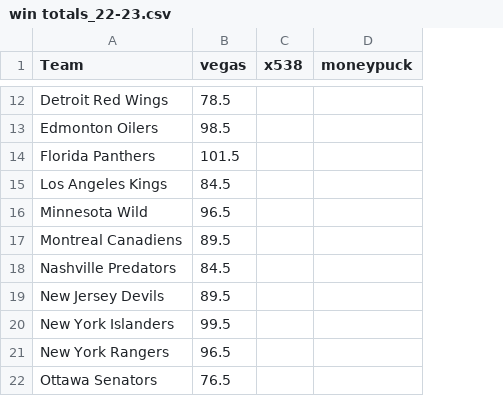
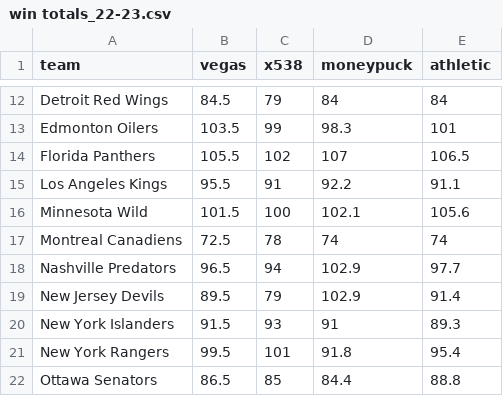
Before and after one commit to steodose/BlogPosts, a CSV file: NHL 2023/win totals_22-23.csv, drawn as a sheet; only a part is shown, gaps mark what is left out; the diff covers the shown part only; the diff names each change by its address in the sheet, - before the commit and + after, or states it on an @@ line.

```diff
--- a/NHL 2023/win totals_22-23.csv
+++ b/NHL 2023/win totals_22-23.csv
+column E (athletic), rows 12-22: 84 | 101 | 106.5 | 91.1 | 105.6 | 74 | 97.7 | 91.4 | 89.3 | 95.4 | 88.8
-A1: Team
+A1: team
-B12 (vegas): 78.5
+B12 (vegas): 84.5
-C12 (x538): (empty)
+C12 (x538): 79
-D12 (moneypuck): (empty)
+D12 (moneypuck): 84
-B13 (vegas): 98.5
+B13 (vegas): 103.5
-C13 (x538): (empty)
+C13 (x538): 99
-D13 (moneypuck): (empty)
+D13 (moneypuck): 98.3
-B14 (vegas): 101.5
+B14 (vegas): 105.5
-C14 (x538): (empty)
+C14 (x538): 102
-D14 (moneypuck): (empty)
+D14 (moneypuck): 107
-B15 (vegas): 84.5
+B15 (vegas): 95.5
-C15 (x538): (empty)
+C15 (x538): 91
-D15 (moneypuck): (empty)
+D15 (moneypuck): 92.2
-B16 (vegas): 96.5
+B16 (vegas): 101.5
-C16 (x538): (empty)
+C16 (x538): 100
-D16 (moneypuck): (empty)
+D16 (moneypuck): 102.1
-B17 (vegas): 89.5
+B17 (vegas): 72.5
-C17 (x538): (empty)
+C17 (x538): 78
-D17 (moneypuck): (empty)
+D17 (moneypuck): 74
-B18 (vegas): 84.5
+B18 (vegas): 96.5
-C18 (x538): (empty)
+C18 (x538): 94
-D18:D19 (moneypuck): (empty)
+D18:D19 (moneypuck): 102.9
-C19 (x538): (empty)
+C19 (x538): 79
-B20 (vegas): 99.5
+B20 (vegas): 91.5
-C20 (x538): (empty)
+C20 (x538): 93
-D20 (moneypuck): (empty)
+D20 (moneypuck): 91
-B21 (vegas): 96.5
+B21 (vegas): 99.5
-C21 (x538): (empty)
+C21 (x538): 101
-D21 (moneypuck): (empty)
+D21 (moneypuck): 91.8
-B22 (vegas): 76.5
+B22 (vegas): 86.5
-C22 (x538): (empty)
+C22 (x538): 85
-D22 (moneypuck): (empty)
+D22 (moneypuck): 84.4
```
Also changed, not shown: 62 edited cells elsewhere in this file.
